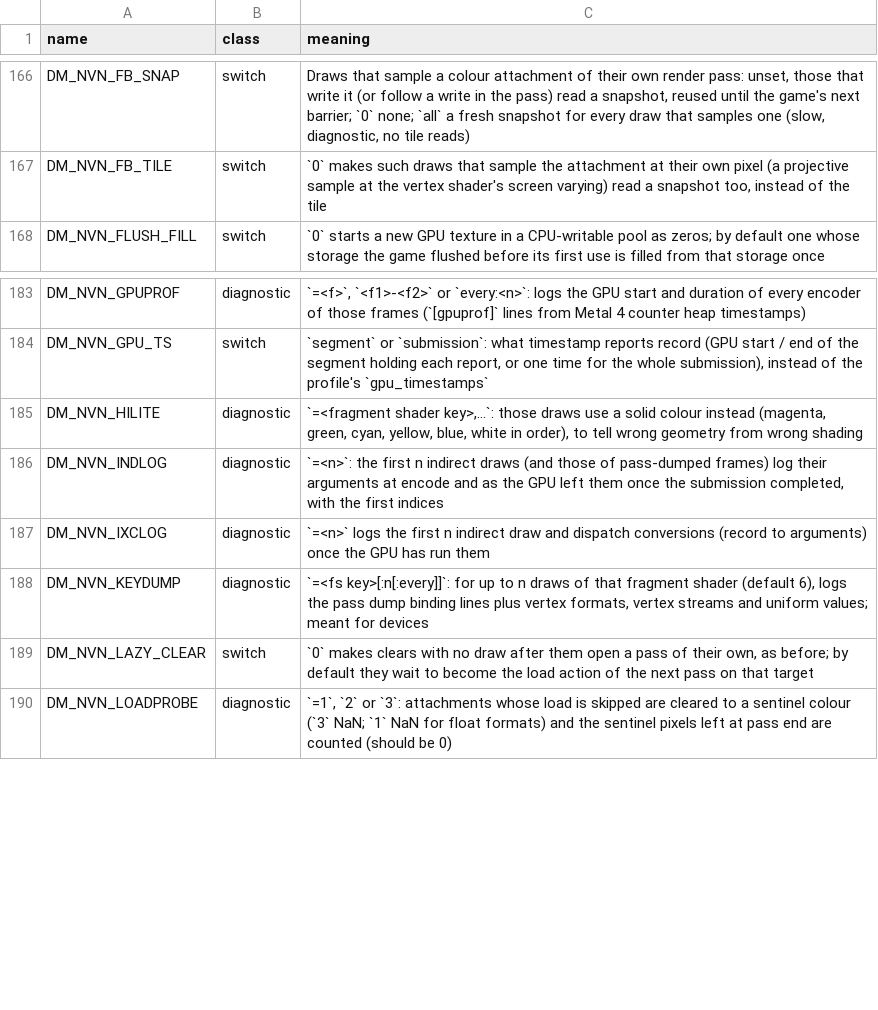
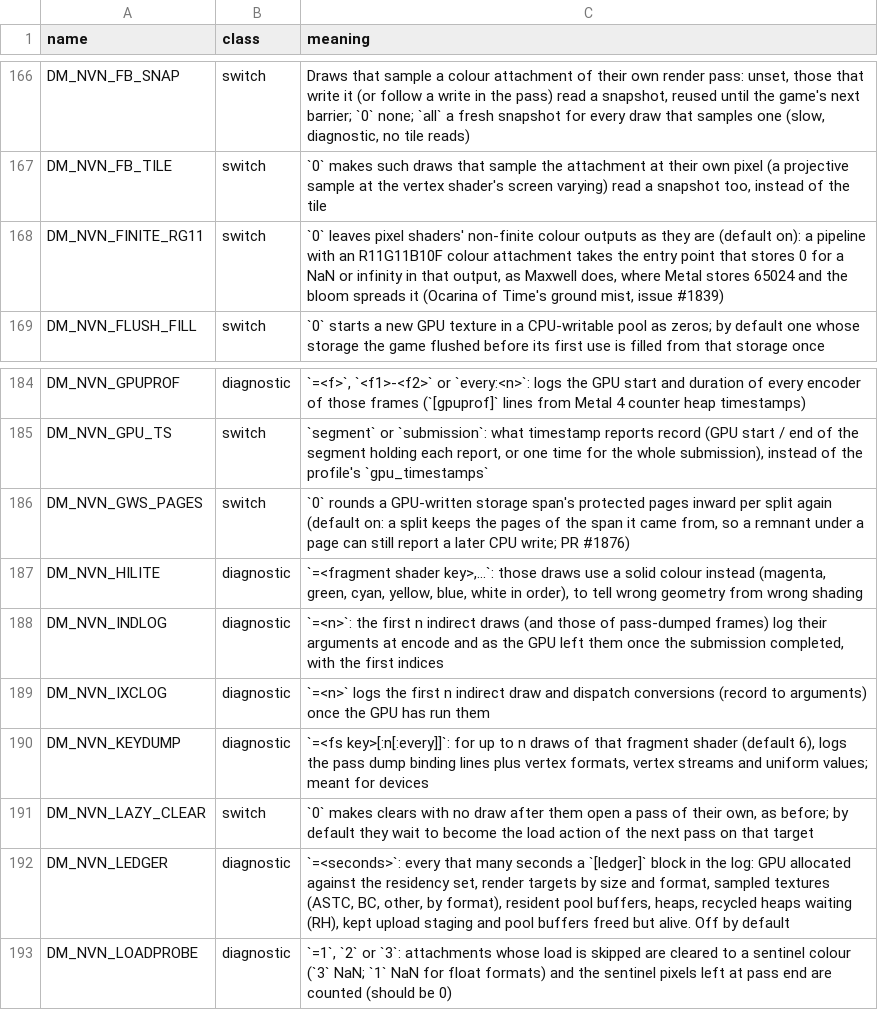
Before and after one commit to brad-n/TVPort, a TSV file: docs/env_switches.tsv, drawn as a sheet; only a part is shown, gaps mark what is left out.

Commit message:
Graphics ledger log (DM_NVN_LEDGER), GPU-written span pages switch (DM_NVN_GWS_PAGES, PR #1876), docs and README for the white-bloom fix

```diff
--- a/docs/env_switches.tsv
+++ b/docs/env_switches.tsv
@@ -167,2 +167,3 @@ DM_NVN_FB_SNAP	switch	Draws that sample a colour attachment of their own render
 DM_NVN_FB_TILE	switch	`0` makes such draws that sample the attachment at their own pixel (a projective sample at the vertex shader's screen varying) read a snapshot too, instead of the tile
+DM_NVN_FINITE_RG11	switch	`0` leaves pixel shaders' non-finite colour outputs as they are (default on): a pipeline with an R11G11B10F colour attachment takes the entry point that stores 0 for a NaN or infinity in that output, as Maxwell does, where Metal stores 65024 and the bloom spreads it (Ocarina of Time's ground mist, issue #1839)
 DM_NVN_FLUSH_FILL	switch	`0` starts a new GPU texture in a CPU-writable pool as zeros; by default one whose storage the game flushed before its first use is filled from that storage once
@@ -184,2 +185,3 @@ DM_NVN_GPUPROF	diagnostic	`=<f>`, `<f1>-<f2>` or `every:<n>`: logs the GPU start
 DM_NVN_GPU_TS	switch	`segment` or `submission`: what timestamp reports record (GPU start / end of the segment holding each report, or one time for the whole submission), instead of the profile's `gpu_timestamps`
+DM_NVN_GWS_PAGES	switch	`0` rounds a GPU-written storage span's protected pages inward per split again (default on: a split keeps the pages of the span it came from, so a remnant under a page can still report a later CPU write; PR #1876)
 DM_NVN_HILITE	diagnostic	`=<fragment shader key>,…`: those draws use a solid colour instead (magenta, green, cyan, yellow, blue, white in order), to tell wrong geometry from wrong shading
@@ -189,2 +191,3 @@ DM_NVN_KEYDUMP	diagnostic	`=<fs key>[:n[:every]]`: for up to n draws of that fra
 DM_NVN_LAZY_CLEAR	switch	`0` makes clears with no draw after them open a pass of their own, as before; by default they wait to become the load action of the next pass on that target
+DM_NVN_LEDGER	diagnostic	`=<seconds>`: every that many seconds a `[ledger]` block in the log: GPU allocated against the residency set, render targets by size and format, sampled textures (ASTC, BC, other, by format), resident pool buffers, heaps, recycled heaps waiting (RH), kept upload staging and pool buffers freed but alive. Off by default
 DM_NVN_LOADPROBE	diagnostic	`=1`, `2` or `3`: attachments whose load is skipped are cleared to a sentinel colour (`3` NaN; `1` NaN for float formats) and the sentinel pixels left at pass end are counted (should be 0)
```
Also changed, not shown: 6 other files.
